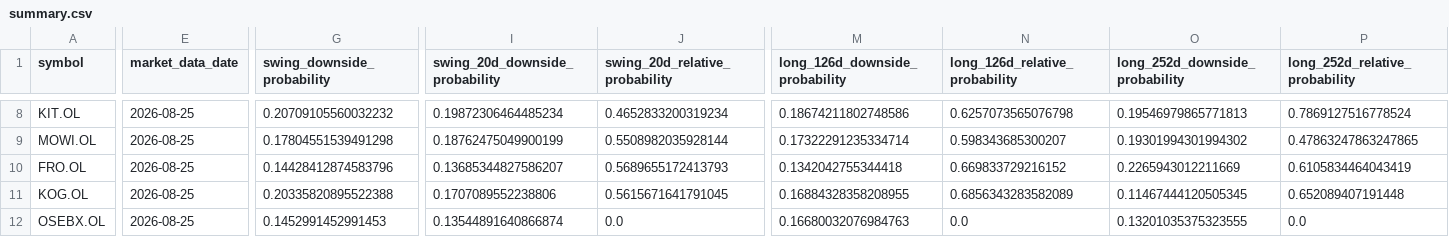
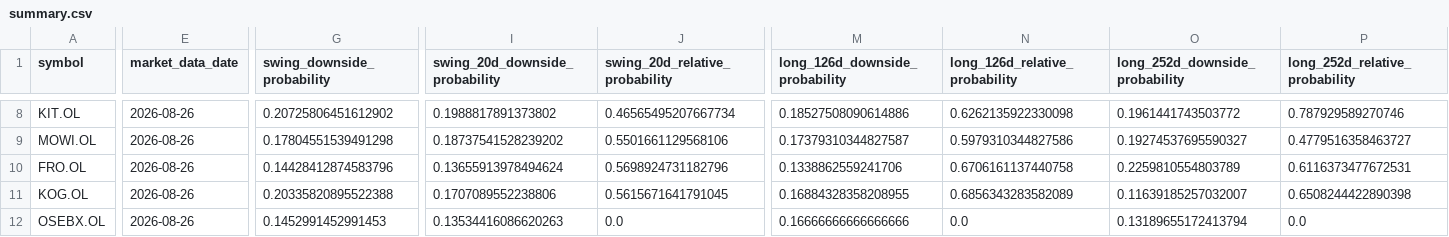
Before and after one commit to keresell-coder/oslo-screener-dashboard, a CSV file: site/hmm-regime-monitor/summary.csv, drawn as a sheet; only a part is shown, gaps mark what is left out; the diff covers the shown part only; the diff names each change by its address in the sheet, - before the commit and + after, or states it on an @@ line.

Commit message:
data: publish 2026-08-26 regime close

```diff
--- a/site/hmm-regime-monitor/summary.csv
+++ b/site/hmm-regime-monitor/summary.csv
-E8:E12 (market_data_date): 2026-08-25
+E8:E12 (market_data_date): 2026-08-26
-G8 (swing_downside_probability): 0.20709105560032232
+G8 (swing_downside_probability): 0.20725806451612902
-I8 (swing_20d_downside_probability): 0.19872306464485234
+I8 (swing_20d_downside_probability): 0.1988817891373802
-J8 (swing_20d_relative_probability): 0.4652833200319234
+J8 (swing_20d_relative_probability): 0.46565495207667734
-M8 (long_126d_downside_probability): 0.18674211802748586
+M8 (long_126d_downside_probability): 0.18527508090614886
-N8 (long_126d_relative_probability): 0.6257073565076798
+N8 (long_126d_relative_probability): 0.6262135922330098
-O8 (long_252d_downside_probability): 0.19546979865771813
+O8 (long_252d_downside_probability): 0.1961441743503772
-P8 (long_252d_relative_probability): 0.7869127516778524
+P8 (long_252d_relative_probability): 0.787929589270746
-I9 (swing_20d_downside_probability): 0.18762475049900199
+I9 (swing_20d_downside_probability): 0.18737541528239202
-J9 (swing_20d_relative_probability): 0.5508982035928144
+J9 (swing_20d_relative_probability): 0.5501661129568106
-M9 (long_126d_downside_probability): 0.17322291235334714
+M9 (long_126d_downside_probability): 0.17379310344827587
-N9 (long_126d_relative_probability): 0.598343685300207
+N9 (long_126d_relative_probability): 0.5979310344827586
-O9 (long_252d_downside_probability): 0.19301994301994302
+O9 (long_252d_downside_probability): 0.19274537695590327
-P9 (long_252d_relative_probability): 0.47863247863247865
+P9 (long_252d_relative_probability): 0.4779516358463727
-I10 (swing_20d_downside_probability): 0.13685344827586207
+I10 (swing_20d_downside_probability): 0.13655913978494624
-J10 (swing_20d_relative_probability): 0.5689655172413793
+J10 (swing_20d_relative_probability): 0.5698924731182796
-M10 (long_126d_downside_probability): 0.1342042755344418
+M10 (long_126d_downside_probability): 0.1338862559241706
-N10 (long_126d_relative_probability): 0.669833729216152
+N10 (long_126d_relative_probability): 0.6706161137440758
-O10 (long_252d_downside_probability): 0.2265943012211669
+O10 (long_252d_downside_probability): 0.2259810554803789
-P10 (long_252d_relative_probability): 0.6105834464043419
+P10 (long_252d_relative_probability): 0.6116373477672531
-O11 (long_252d_downside_probability): 0.11467444120505345
+O11 (long_252d_downside_probability): 0.11639185257032007
-P11 (long_252d_relative_probability): 0.652089407191448
+P11 (long_252d_relative_probability): 0.6508244422890398
-I12 (swing_20d_downside_probability): 0.13544891640866874
+I12 (swing_20d_downside_probability): 0.13534416086620263
-M12 (long_126d_downside_probability): 0.16680032076984763
+M12 (long_126d_downside_probability): 0.16666666666666666
-O12 (long_252d_downside_probability): 0.13201035375323555
+O12 (long_252d_downside_probability): 0.13189655172413794
```
Also changed, not shown: 33 edited cells elsewhere in this file, 2 other files.
